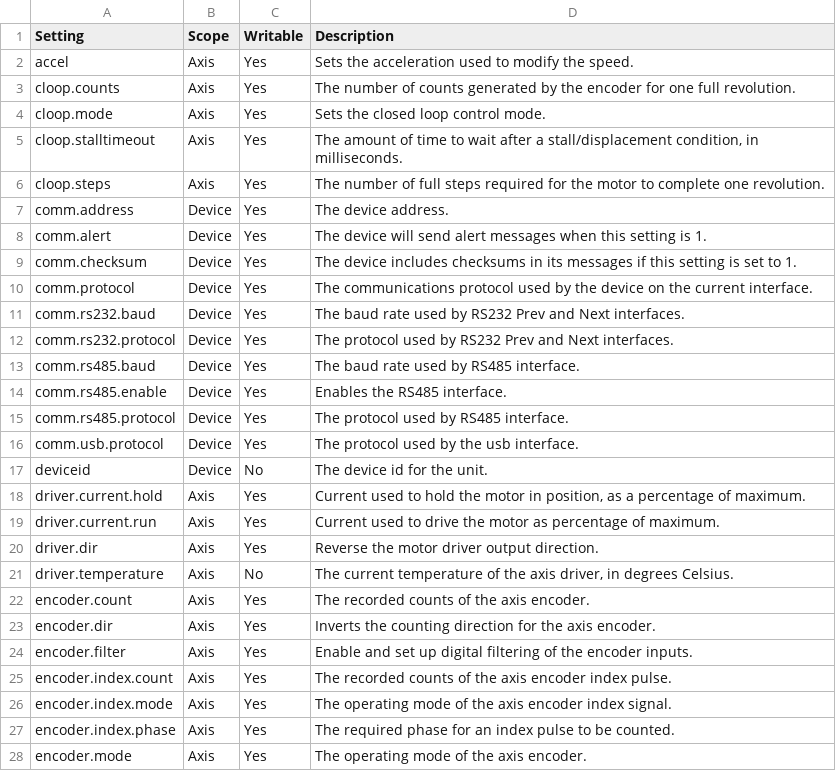
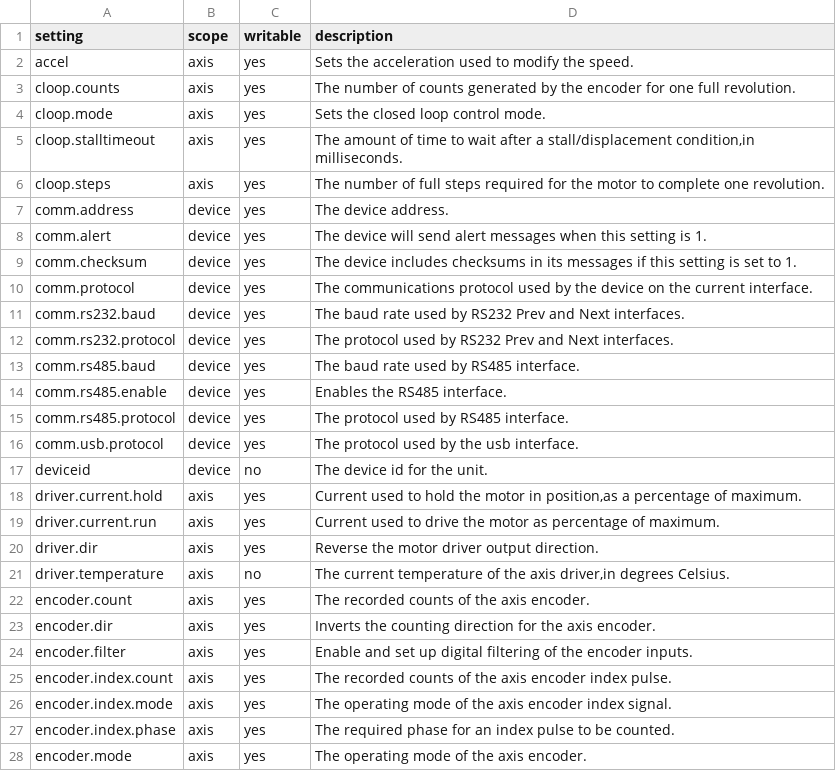
Before and after one commit to amimoto/zaber-device-ascii, a CSV file: libs/zaber/device/data/ascii-settings.csv, drawn as a sheet; only a part is shown; the diff covers the shown part only.

Commit message:
Support for setting read/write

```diff
--- a/libs/zaber/device/data/ascii-settings.csv
+++ b/libs/zaber/device/data/ascii-settings.csv
@@ -1,28 +1,28 @@
-Setting, Scope, Writable, Description
-accel, Axis, Yes,Sets the acceleration used to modify the speed.
-cloop.counts, Axis, Yes,The number of counts generated by the encoder for one full revolution.
-cloop.mode, Axis, Yes,Sets the closed loop control mode.
-cloop.stalltimeout, Axis, Yes,"The amount of time to wait after a stall/displacement condition, in milliseconds."
-cloop.steps, Axis, Yes,The number of full steps required for the motor to complete one revolution.
-comm.address, Device, Yes,The device address.
-comm.alert, Device, Yes,The device will send alert messages when this setting is 1.
-comm.checksum, Device, Yes,The device includes checksums in its messages if this setting is set to 1.
-comm.protocol, Device, Yes,The communications protocol used by the device on the current interface.
-comm.rs232.baud, Device, Yes,The baud rate used by RS232 Prev and Next interfaces.
-comm.rs232.protocol, Device, Yes,The protocol used by RS232 Prev and Next interfaces.
-comm.rs485.baud, Device, Yes,The baud rate used by RS485 interface.
-comm.rs485.enable, Device, Yes,Enables the RS485 interface.
-comm.rs485.protocol, Device, Yes,The protocol used by RS485 interface.
-comm.usb.protocol, Device, Yes,The protocol used by the usb interface.
-deviceid, Device, No,The device id for the unit.
-driver.current.hold, Axis, Yes,"Current used to hold the motor in position, as a percentage of maximum."
-driver.current.run, Axis, Yes,Current used to drive the motor as percentage of maximum.
-driver.dir, Axis, Yes,Reverse the motor driver output direction.
-driver.temperature, Axis, No,"The current temperature of the axis driver, in degrees Celsius."
-encoder.count, Axis, Yes,The recorded counts of the axis encoder.
-encoder.dir, Axis, Yes, Inverts the counting direction for the axis encoder.
-encoder.filter, Axis, Yes, Enable and set up digital filtering of the encoder inputs.
-encoder.index.count, Axis, Yes,The recorded counts of the axis encoder index pulse.
-encoder.index.mode, Axis, Yes,The operating mode of the axis encoder index signal.
-encoder.index.phase, Axis, Yes,The required phase for an index pulse to be counted.
-encoder.mode, Axis, Yes,The operating mode of the axis encoder.
+setting,scope,writable,description
+accel,axis,yes,Sets the acceleration used to modify the speed.
+cloop.counts,axis,yes,The number of counts generated by the encoder for one full revolution.
+cloop.mode,axis,yes,Sets the closed loop control mode.
+cloop.stalltimeout,axis,yes,"The amount of time to wait after a stall/displacement condition,in milliseconds."
+cloop.steps,axis,yes,The number of full steps required for the motor to complete one revolution.
+comm.address,device,yes,The device address.
+comm.alert,device,yes,The device will send alert messages when this setting is 1.
+comm.checksum,device,yes,The device includes checksums in its messages if this setting is set to 1.
+comm.protocol,device,yes,The communications protocol used by the device on the current interface.
+comm.rs232.baud,device,yes,The baud rate used by RS232 Prev and Next interfaces.
+comm.rs232.protocol,device,yes,The protocol used by RS232 Prev and Next interfaces.
+comm.rs485.baud,device,yes,The baud rate used by RS485 interface.
+comm.rs485.enable,device,yes,Enables the RS485 interface.
+comm.rs485.protocol,device,yes,The protocol used by RS485 interface.
+comm.usb.protocol,device,yes,The protocol used by the usb interface.
+deviceid,device,no,The device id for the unit.
+driver.current.hold,axis,yes,"Current used to hold the motor in position,as a percentage of maximum."
+driver.current.run,axis,yes,Current used to drive the motor as percentage of maximum.
+driver.dir,axis,yes,Reverse the motor driver output direction.
+driver.temperature,axis,no,"The current temperature of the axis driver,in degrees Celsius."
+encoder.count,axis,yes,The recorded counts of the axis encoder.
+encoder.dir,axis,yes,Inverts the counting direction for the axis encoder.
+encoder.filter,axis,yes,Enable and set up digital filtering of the encoder inputs.
+encoder.index.count,axis,yes,The recorded counts of the axis encoder index pulse.
+encoder.index.mode,axis,yes,The operating mode of the axis encoder index signal.
+encoder.index.phase,axis,yes,The required phase for an index pulse to be counted.
+encoder.mode,axis,yes,The operating mode of the axis encoder.
```
Also changed, not shown: 122 edited cells elsewhere in this file, 3 other files.
